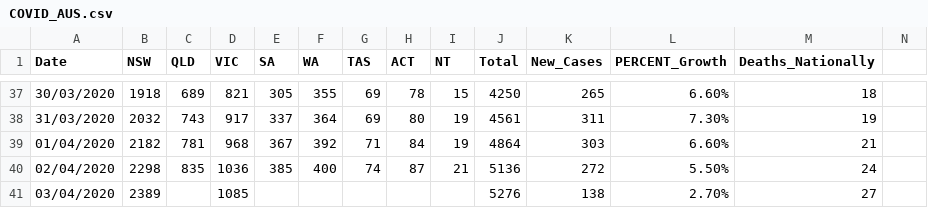
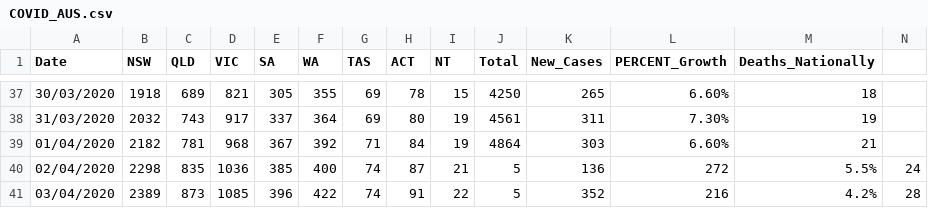
Before and after one commit to nodrogl/covidAus, a CSV file: COVID_AUS.csv, drawn as a sheet; only a part is shown, gaps mark what is left out.

Commit message:
updated for 2nd April and 3rd April

```diff
--- a/COVID_AUS.csv
+++ b/COVID_AUS.csv
@@ -39,3 +39,3 @@ Date,NSW ,QLD,VIC,SA,WA,TAS,ACT,NT,Total,New_Cases,PERCENT_Growth,Deaths_Nationa
 01/04/2020,2182,781,968,367,392,71,84,19,4864,303,6.60%,21
-02/04/2020,2298,835,1036,385,400,74,87,21,5136,272,5.50%,24
-03/04/2020,2389,,1085,,,,,,5276,138,2.70%,27
+02/04/2020,2298,835,1036,385,400,74,87,21,5,136,272,5.5%,24
+03/04/2020,2389,873,1085,396,422,74,91,22,5,352,216,4.2%,28
```
